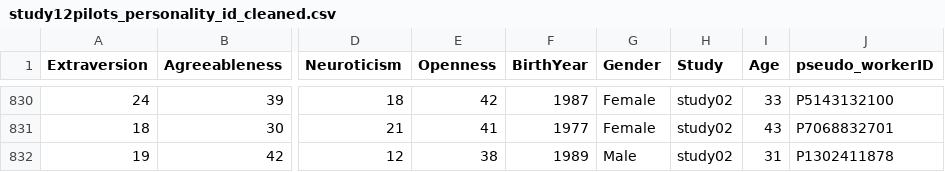
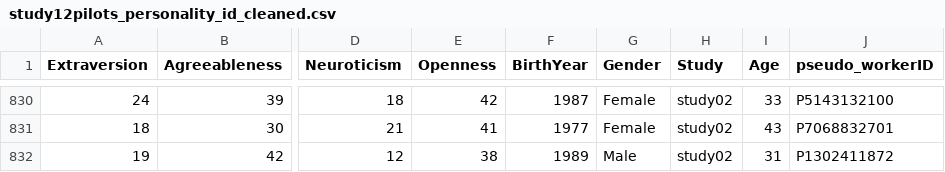
Before and after one commit to tianyueniu/mouse_movement_personality, a CSV file: study12pilots_personality_id_cleaned.csv, drawn as a sheet; only a part is shown, gaps mark what is left out; the diff names each change by its address in the sheet, - before the commit and + after, or states it on an @@ line.

Commit message:
Sample Data

```diff
--- a/study12pilots_personality_id_cleaned.csv
+++ b/study12pilots_personality_id_cleaned.csv
-J832 (pseudo_workerID): P1302411878
+J832 (pseudo_workerID): P1302411872
```
